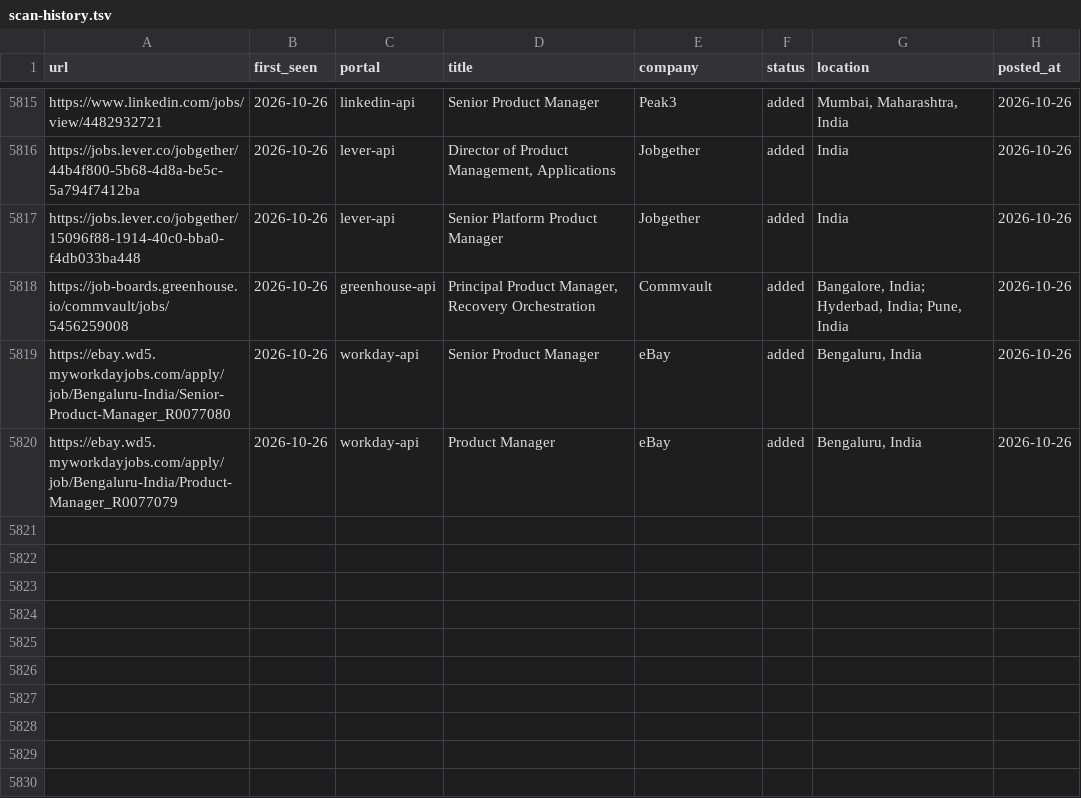
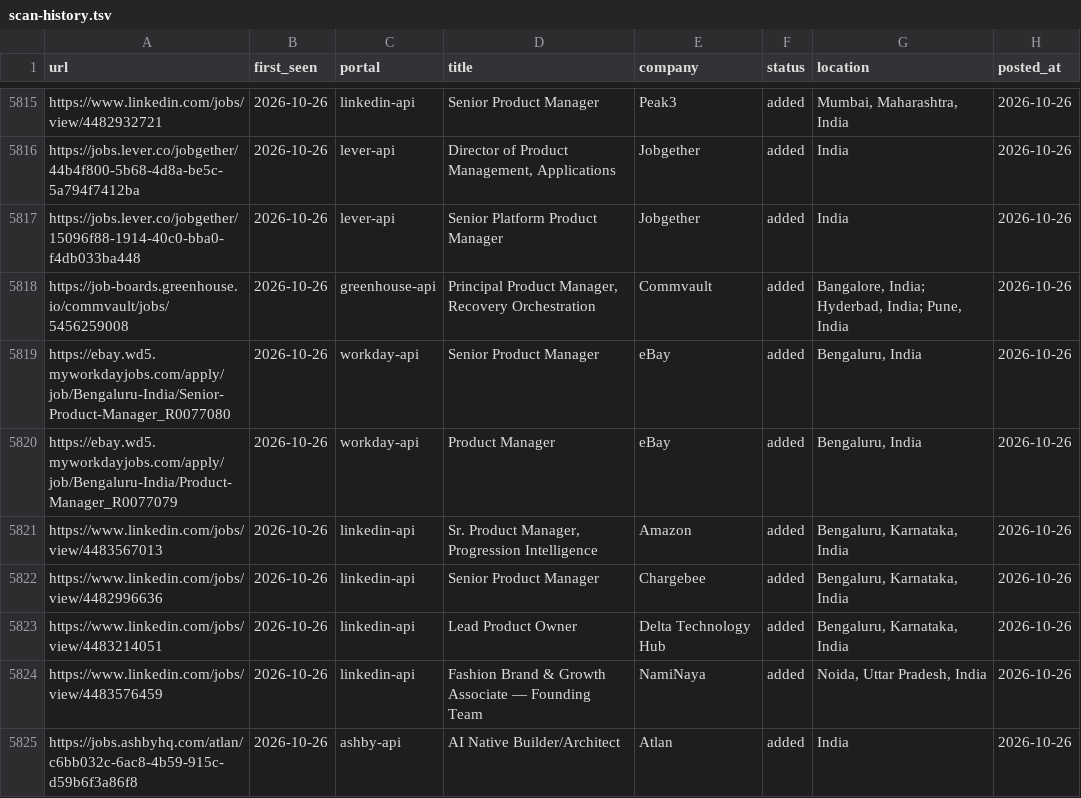
Before and after one commit to Meher1712/career-ops, a TSV file: data/scan-history.tsv, drawn as a sheet; only a part is shown, gaps mark what is left out; the diff names each change by its address in the sheet, - before the commit and + after, or states it on an @@ line.

Commit message:
scan: 2026-10-26 — 5 new jobs

```diff
--- a/data/scan-history.tsv
+++ b/data/scan-history.tsv
+row 5821: https://www.linkedin.com/jobs/view/4483567013 | 2026-10-26 | linkedin-api | Sr. Product Manager, Progression Intelligence | Amazon | added | Bengaluru, Karnataka, India | 2026-10-26
+row 5822: https://www.linkedin.com/jobs/view/4482996636 | 2026-10-26 | linkedin-api | Senior Product Manager | Chargebee | added | Bengaluru, Karnataka, India | 2026-10-26
+row 5823: https://www.linkedin.com/jobs/view/4483214051 | 2026-10-26 | linkedin-api | Lead Product Owner | Delta Technology Hub | added | Bengaluru, Karnataka, India | 2026-10-26
+row 5824: https://www.linkedin.com/jobs/view/4483576459 | 2026-10-26 | linkedin-api | Fashion Brand & Growth Associate — Founding Team | NamiNaya | added | Noida, Uttar Pradesh, India | 2026-10-26
+row 5825: https://jobs.ashbyhq.com/atlan/c6bb032c-6ac8-4b59-915c-d59b6f3a86f8 | 2026-10-26 | ashby-api | AI Native Builder/Architect | Atlan | added | India | 2026-10-26
```
Also changed, not shown: 1 other file.
